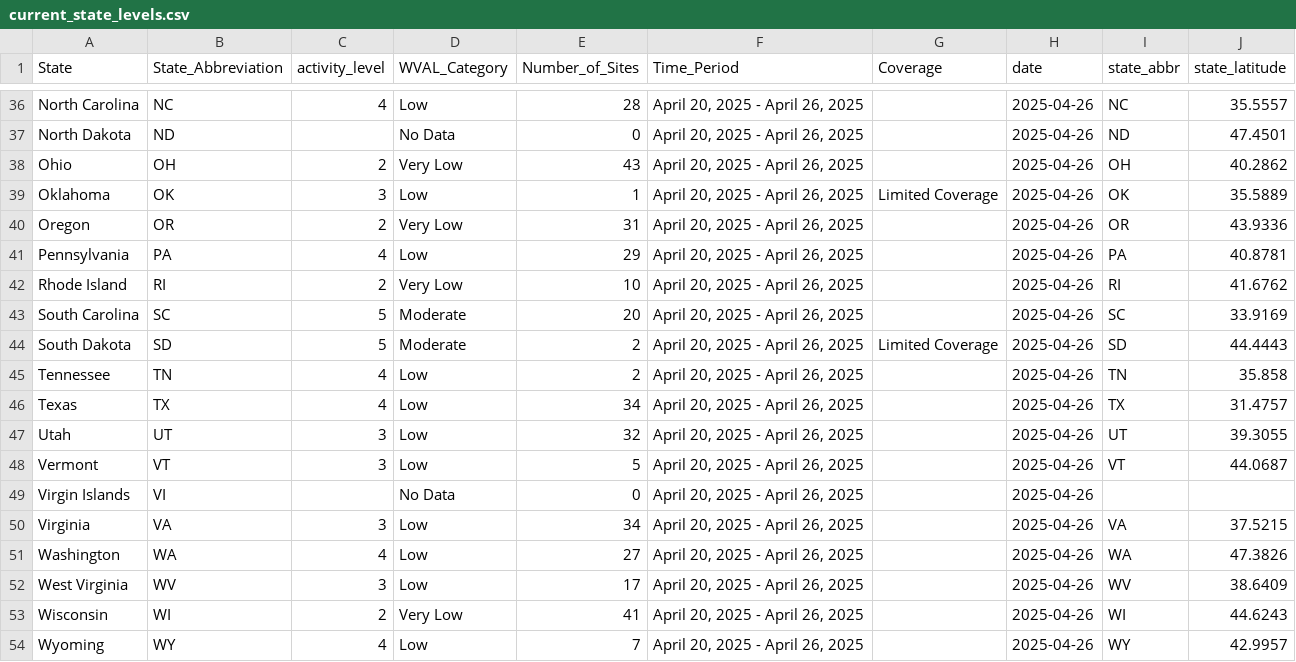
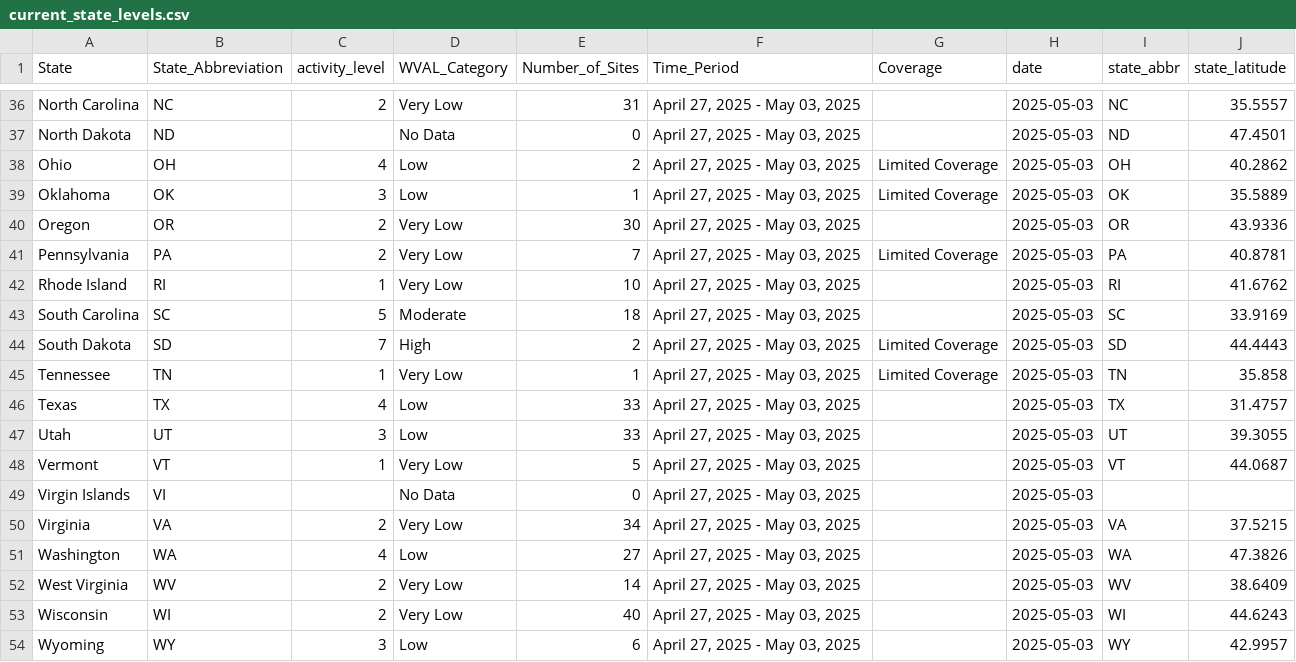
Before and after one commit to genomicepi/nwss, a CSV file: current_state_levels.csv, drawn as a sheet; only a part is shown, gaps mark what is left out; the diff covers the shown part only; the diff names each change by its address in the sheet, - before the commit and + after, or states it on an @@ line.

```diff
--- a/current_state_levels.csv
+++ b/current_state_levels.csv
-C36 (activity_level): 4
+C36 (activity_level): 2
-D36 (WVAL_Category): Low
+D36 (WVAL_Category): Very Low
-E36 (Number_of_Sites): 28
+E36 (Number_of_Sites): 31
-F36:F54 (Time_Period): April 20, 2025 - April 26, 2025
+F36:F54 (Time_Period): April 27, 2025 - May 03, 2025
-H36:H54 (date): 2025-04-26
+H36:H54 (date): 2025-05-03
-C38 (activity_level): 2
+C38 (activity_level): 4
-D38 (WVAL_Category): Very Low
+D38 (WVAL_Category): Low
-E38 (Number_of_Sites): 43
+E38 (Number_of_Sites): 2
-G38 (Coverage): (empty)
+G38 (Coverage): Limited Coverage
-E40 (Number_of_Sites): 31
+E40 (Number_of_Sites): 30
-C41 (activity_level): 4
+C41 (activity_level): 2
-D41 (WVAL_Category): Low
+D41 (WVAL_Category): Very Low
-E41 (Number_of_Sites): 29
+E41 (Number_of_Sites): 7
-G41 (Coverage): (empty)
+G41 (Coverage): Limited Coverage
-C42 (activity_level): 2
+C42 (activity_level): 1
-E43 (Number_of_Sites): 20
+E43 (Number_of_Sites): 18
-C44 (activity_level): 5
+C44 (activity_level): 7
-D44 (WVAL_Category): Moderate
+D44 (WVAL_Category): High
-C45 (activity_level): 4
+C45 (activity_level): 1
-D45 (WVAL_Category): Low
+D45 (WVAL_Category): Very Low
-E45 (Number_of_Sites): 2
+E45 (Number_of_Sites): 1
-G45 (Coverage): (empty)
+G45 (Coverage): Limited Coverage
-E46 (Number_of_Sites): 34
+E46 (Number_of_Sites): 33
-E47 (Number_of_Sites): 32
+E47 (Number_of_Sites): 33
-C48 (activity_level): 3
+C48 (activity_level): 1
-D48 (WVAL_Category): Low
+D48 (WVAL_Category): Very Low
-C50 (activity_level): 3
+C50 (activity_level): 2
-D50 (WVAL_Category): Low
+D50 (WVAL_Category): Very Low
-C52 (activity_level): 3
+C52 (activity_level): 2
-D52 (WVAL_Category): Low
+D52 (WVAL_Category): Very Low
-E52 (Number_of_Sites): 17
+E52 (Number_of_Sites): 14
-E53 (Number_of_Sites): 41
+E53 (Number_of_Sites): 40
-C54 (activity_level): 4
+C54 (activity_level): 3
-E54 (Number_of_Sites): 7
+E54 (Number_of_Sites): 6
```
Also changed, not shown: 129 edited cells elsewhere in this file, 1 other file.
